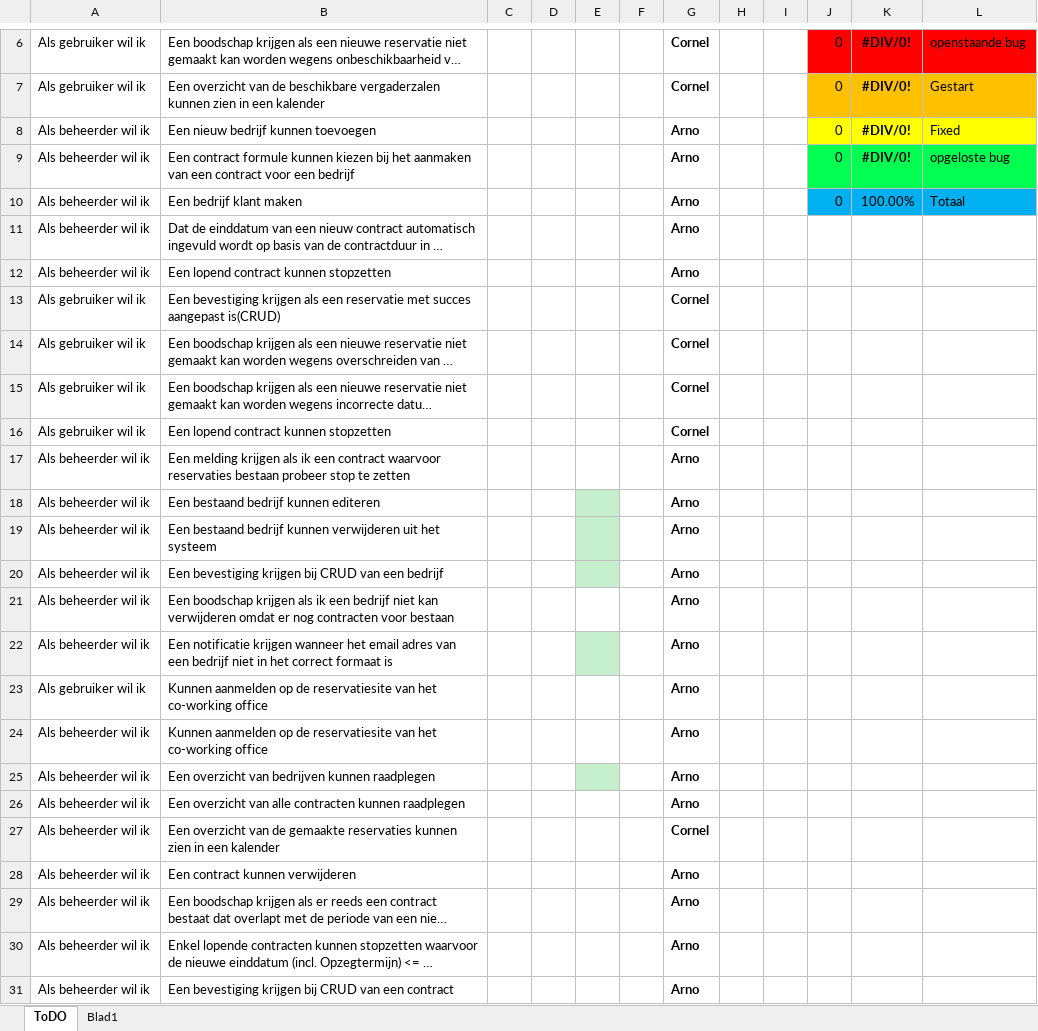
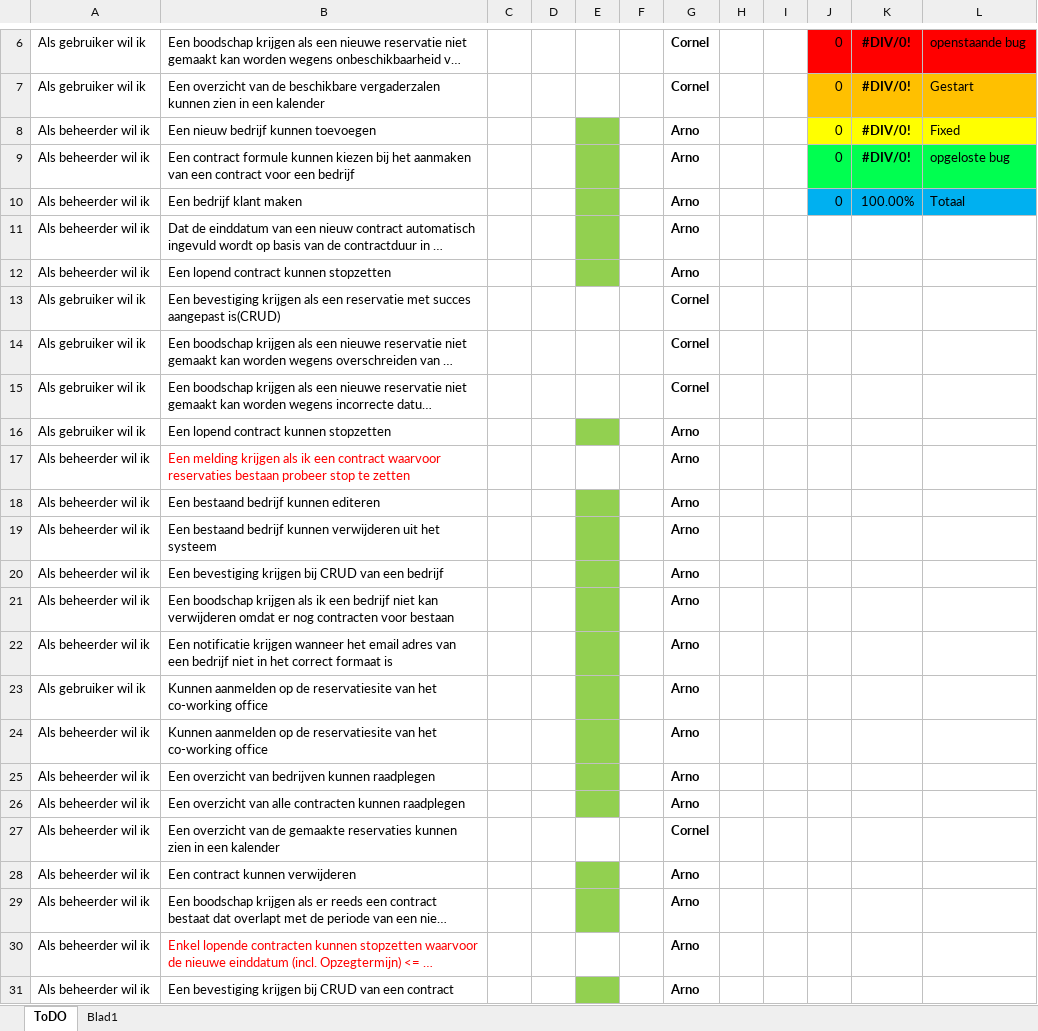
Before and after one commit to Exomnius/TogetherIsBetter, an Excel workbook: Documents/ToDo/ToDo.xlsx, sheet ToDO, drawn as a sheet; only a part is shown, gaps mark what is left out; long unchanged cells end in …; values as stored, in another font and other column widths than the file's, no borders; charts and pictures and conditional formats and table styles not drawn; the diff names each change by its address in the sheet, - before the commit and + after, or states it on an @@ line.

```diff
--- a/Documents/ToDo/ToDo.xlsx (sheet ToDO)
+++ b/Documents/ToDo/ToDo.xlsx (sheet ToDO)
-E8:E12 fill: none
+E8:E12 fill: #92D050
-E16 fill: none
+E16 fill: #92D050
-G16: Cornel
+G16: Arno
-B17 text colour: black
+B17 text colour: #FF0000
-E18:E20 fill: #C6EFCE
+E18:E20 fill: #92D050
-E21 fill: none
+E21 fill: #92D050
-E22 fill: #C6EFCE
+E22 fill: #92D050
-E23:E24 fill: none
+E23:E24 fill: #92D050
-E25 fill: #C6EFCE
+E25 fill: #92D050
-E26 fill: none
+E26 fill: #92D050
-E28:E29 fill: none
+E28:E29 fill: #92D050
-B30 text colour: black
+B30 text colour: #FF0000
-E31 fill: none
+E31 fill: #92D050
```
Also changed, not shown: charts or pictures, 25 other files.
